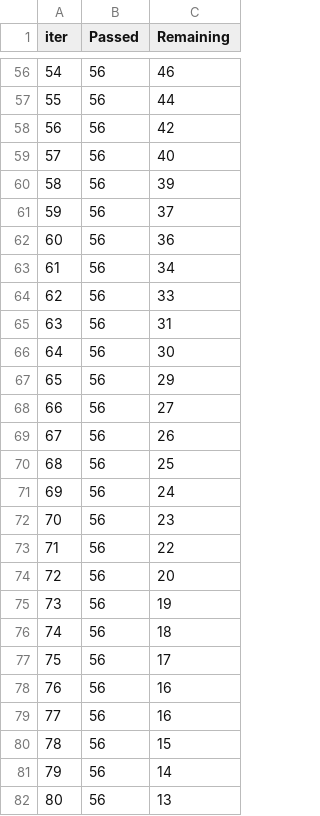
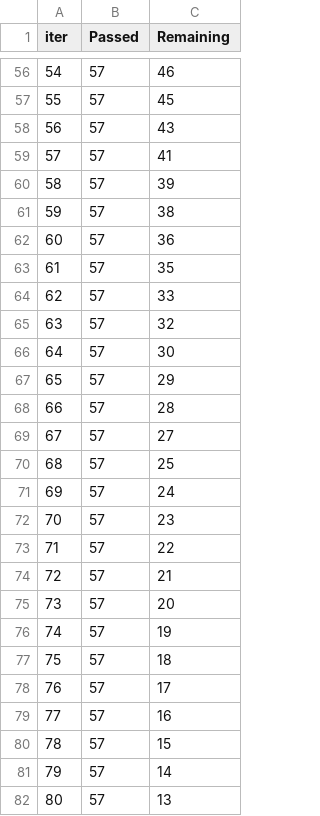
Before and after one commit to Aquinf03/aq, a TSV file: aq/kernel/catboost_info/time_left.tsv, drawn as a sheet; only a part is shown, gaps mark what is left out; the diff covers the shown part only.

```diff
--- a/aq/kernel/catboost_info/time_left.tsv
+++ b/aq/kernel/catboost_info/time_left.tsv
@@ -56,27 +56,27 @@ iter	Passed	Remaining
-54	56	46
-55	56	44
-56	56	42
-57	56	40
-58	56	39
-59	56	37
-60	56	36
-61	56	34
-62	56	33
-63	56	31
-64	56	30
-65	56	29
-66	56	27
-67	56	26
-68	56	25
-69	56	24
-70	56	23
-71	56	22
-72	56	20
-73	56	19
-74	56	18
-75	56	17
-76	56	16
-77	56	16
-78	56	15
-79	56	14
-80	56	13
+54	57	46
+55	57	45
+56	57	43
+57	57	41
+58	57	39
+59	57	38
+60	57	36
+61	57	35
+62	57	33
+63	57	32
+64	57	30
+65	57	29
+66	57	28
+67	57	27
+68	57	25
+69	57	24
+70	57	23
+71	57	22
+72	57	21
+73	57	20
+74	57	19
+75	57	18
+76	57	17
+77	57	16
+78	57	15
+79	57	14
+80	57	13
```
Also changed, not shown: 98 edited cells elsewhere in this file, 5 other files.
